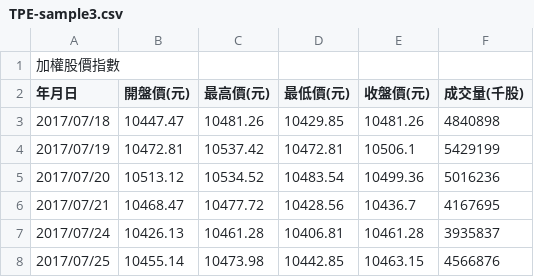
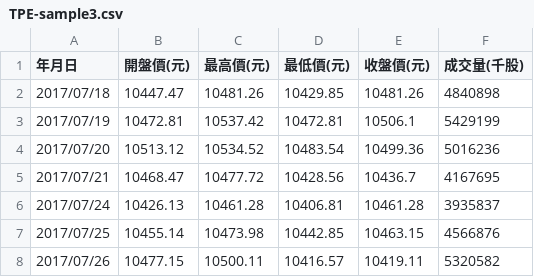
Before and after one commit to jiangyanmu/QIA-Final-Regression-Test, a CSV file: data/TPE-sample3.csv, drawn as a sheet; only a part is shown; the shorter side is filled out with more unchanged rows.

```diff
--- a/data/TPE-sample3.csv
+++ b/data/TPE-sample3.csv
@@ -1,2 +1 @@
-加權股價指數,,,,,
 年月日,開盤價(元),最高價(元),最低價(元),收盤價(元),成交量(千股)
```
Also changed, not shown: 5 other files.
